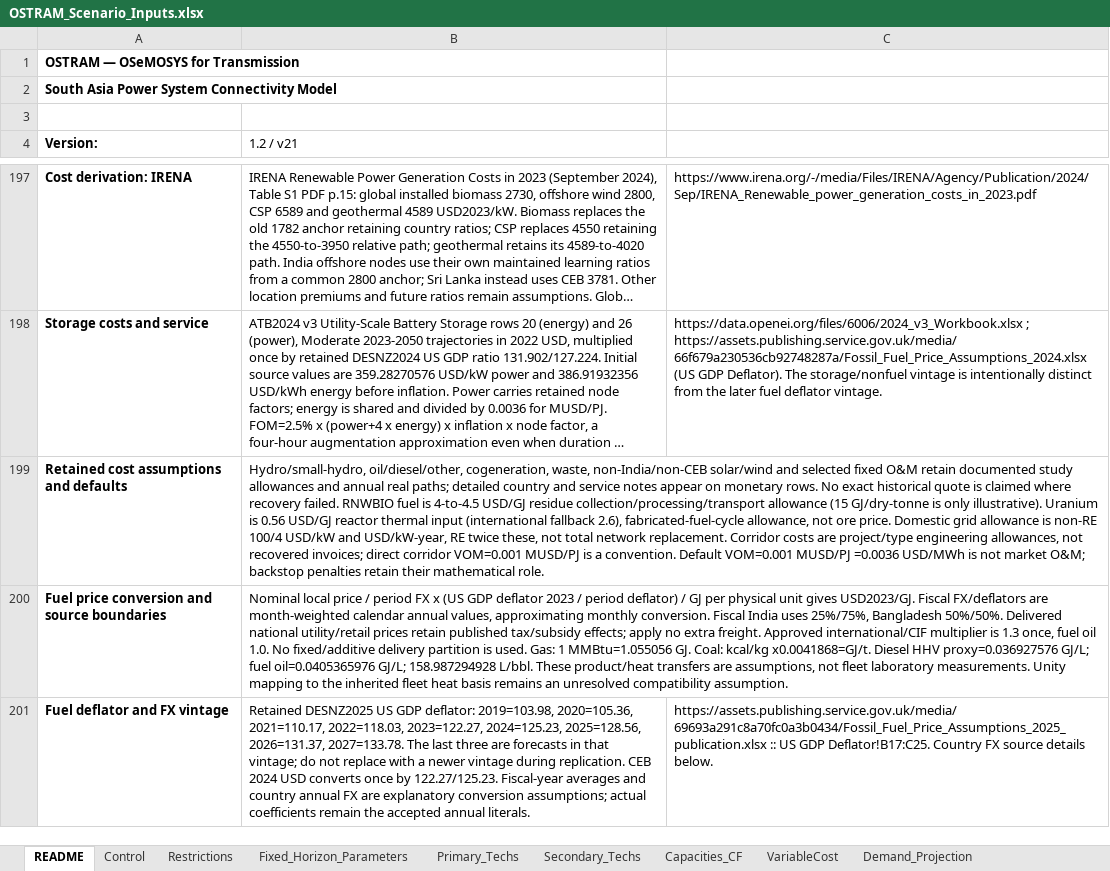
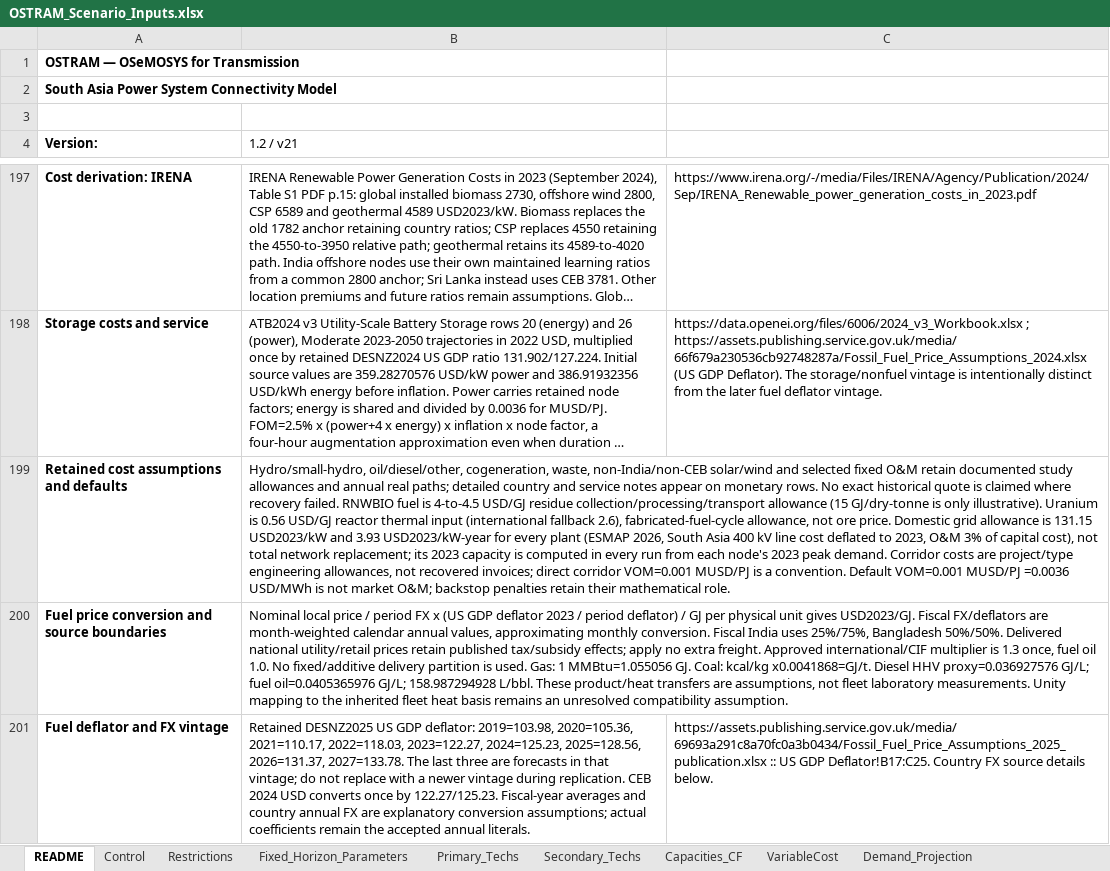
Before and after one commit to Climate-Lead-Group/OSTRAM, an Excel workbook: inputs/scenarios/OSTRAM_Scenario_Inputs.xlsx, sheet README, drawn as a sheet; only a part is shown, gaps mark what is left out; long unchanged cells end in …; values as stored, in another font and other column widths than the file's, no borders; the diff names each change by its address in the sheet, - before the commit and + after, or states it on an @@ line.

Commit message:
docs: describe the computed internal grid residuals and constants (#58)
* fix: compute internal grid residuals in every run

The base-year ResidualCapacity of RNWTRN<node> and PWRTRN<node> came
from internal_tx_residuals.csv, the stored output of a script run on
July inputs. The build now computes the 20 values in every run with the
same method, from the inputs the build compiles.

A new A3 stage, stage_internal_tx_residuals, runs after the base-year
pin for every root, so it reads the 2023 demand of ELC<node>03, its
demand profile, YearSplit, the generator capacity factors and the 2023
generator ResidualCapacity as the model compiles them. Rows whose
Projection.Mode B1 does not compile are not read. The cost and life part
of stage_internal_transmission stays where it was.

The 1.2 margin is the key residual_peak_margin of the
internal_transmission block. A missing demand, profile, year split or
margin stops the run with an error naming the node and the input. The
stored CSV, the --residuals argument and the fallback to a copy beside
the module are removed. Both stages skip a setup whose configuration has
no internal_transmission block, as the training setup did before.

* fix: source the internal grid cost constants

The internal_transmission block now carries a source or an ASSUMPTION
sentence for each constant.

- base_capital_cost: ESMAP (2026) Table 4.3, South Asia, 400 kV line of
  1,000 MW over 250 km, 96 $/kW in 2010 US dollars, brought to 2023 US
  dollars with the BEA GDP implicit price deflator: 131.15.
- base_fixed_cost: 3% of the capital cost, ESMAP (2026): 3.93.
- re_capex_multiplier: 1.0, the same per-kW cost for every plant
  (ASSUMPTION; no published ratio was found).
- operational_life: 40, unchanged, ESMAP (2026).
- transmission_loss: 0.03, unchanged, ASSUMPTION below Grid-India's
  interstate loss notices.

The code defaults that mirror the block take the same values.

* docs: describe the computed internal grid residuals and constants

Rewrite the statements that named internal_tx_residuals.csv or the old
internal grid constants: the configuration comment, the rule module and
stage docstrings, the loss rule docstring, docs/file-map.md,
docs/adapting.md, docs/pipeline.md and docs/rules.md. docs/rules.md now
gives the residual formula, its inputs, its ASSUMPTION sentences and the
constants with their sources. The scenario workbook README row on
retained cost assumptions states the new grid allowance.

```diff
--- a/inputs/scenarios/OSTRAM_Scenario_Inputs.xlsx (sheet README)
+++ b/inputs/scenarios/OSTRAM_Scenario_Inputs.xlsx (sheet README)
-B199 (1.2 / v21): …allowance is non-RE 100/4 USD/kW and USD/kW-year, RE twice these, not total network replacement. Corridor costs…
+B199 (1.2 / v21): …allowance is 131.15 USD2023/kW and 3.93 USD2023/kW-year for every plant (ESMAP 2026, South Asia 400 kV line cost deflated to 2023, O&M 3% of capital cost), not total network replacement; its 2023 capacity is computed in every run from each node's 2023 peak demand. Corridor costs…
```
Also changed, not shown: 15 other files.
